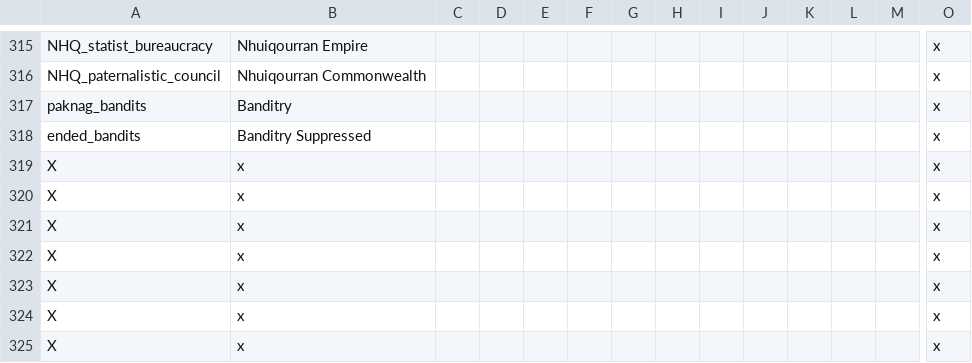
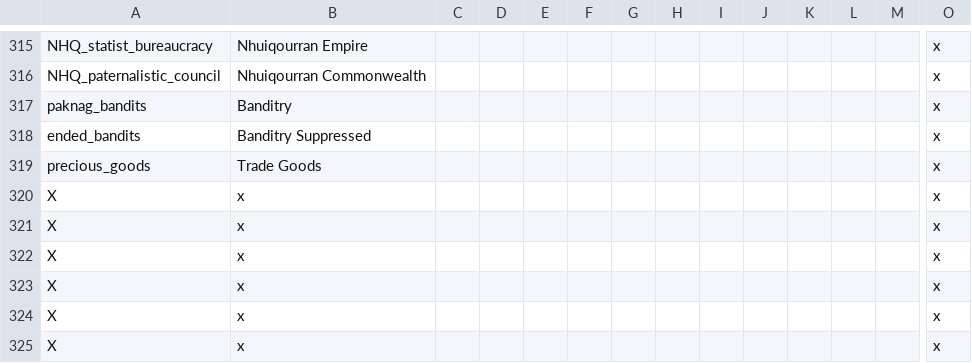
Before and after one commit to Gubelio/GGG, a CSV file: GGG/localisation/00_GGG_misc2.csv, drawn as a sheet; only a part is shown, gaps mark what is left out; the shorter side is filled out with more unchanged rows; rows hold the shown columns only; the diff names each change by its address in the sheet, - before the commit and + after, or states it on an @@ line.

```diff
--- a/GGG/localisation/00_GGG_misc2.csv
+++ b/GGG/localisation/00_GGG_misc2.csv
+row 319: precious_goods | Trade Goods |  |  |  |  |  |  |  |  |  |  |  | x
```
Also changed, not shown: GGG/localisation/00_GGG_events.csv, GGG/localisation/00_GGG_map.csv, 35 other files.
